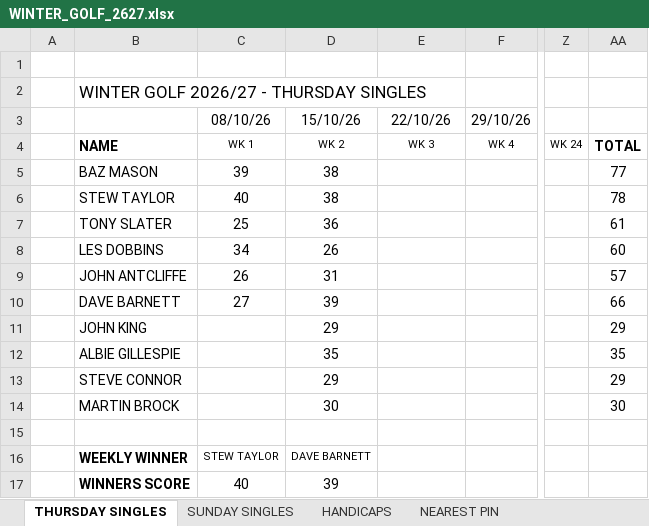
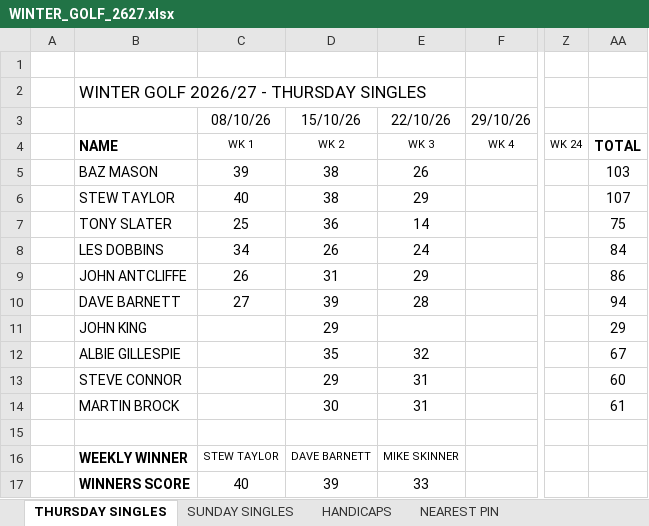
Before and after one commit to stateside2/golf-comp, an Excel workbook: data/WINTER_GOLF_2627.xlsx, sheet THURSDAY SINGLES, drawn as a sheet; only a part is shown, gaps mark what is left out; values as stored, in another font and other column widths than the file's, no borders; charts and pictures not drawn; the diff names each change by its address in the sheet, - before the commit and + after, or states it on an @@ line.

```diff
--- a/data/WINTER_GOLF_2627.xlsx (sheet THURSDAY SINGLES)
+++ b/data/WINTER_GOLF_2627.xlsx (sheet THURSDAY SINGLES)
-E5: (empty)
+E5: 26
-AA5: 77
+AA5: 103
-E6: (empty)
+E6: 29
-AA6: 78
+AA6: 107
-E7: (empty)
+E7: 14
-AA7: 61
+AA7: 75
-E8: (empty)
+E8: 24
-AA8: 60
+AA8: 84
-E9: (empty)
+E9: 29
-AA9: 57
+AA9: 86
-E10: (empty)
+E10: 28
-AA10: 66
+AA10: 94
-E12: (empty)
+E12: 32
-AA12: 35
+AA12: 67
-E13:E14: (empty)
+E13:E14: 31
-AA13: 29
+AA13: 60
-AA14: 30
+AA14: 61
-E16: (empty)
+E16: MIKE SKINNER
-E17: (empty)
+E17: 33
```
Also changed, not shown: sheet SUNDAY SINGLES, sheet HANDICAPS, sheet xxxDO NOT EDITxxx, sheet NEAREST PIN, 1 other file.
